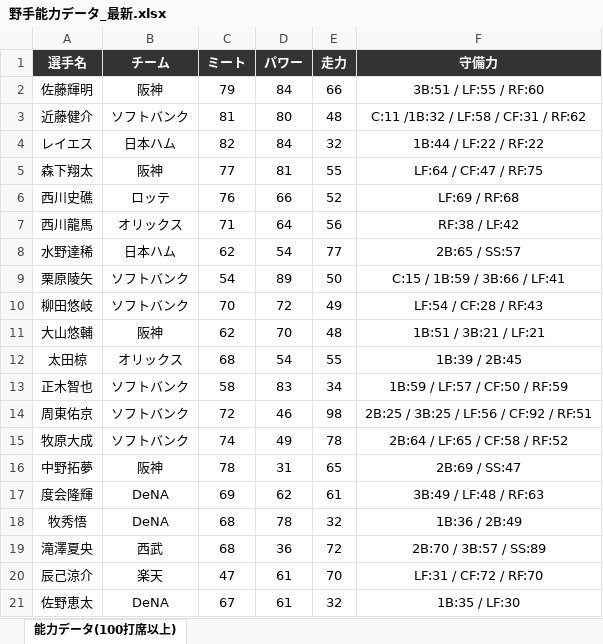
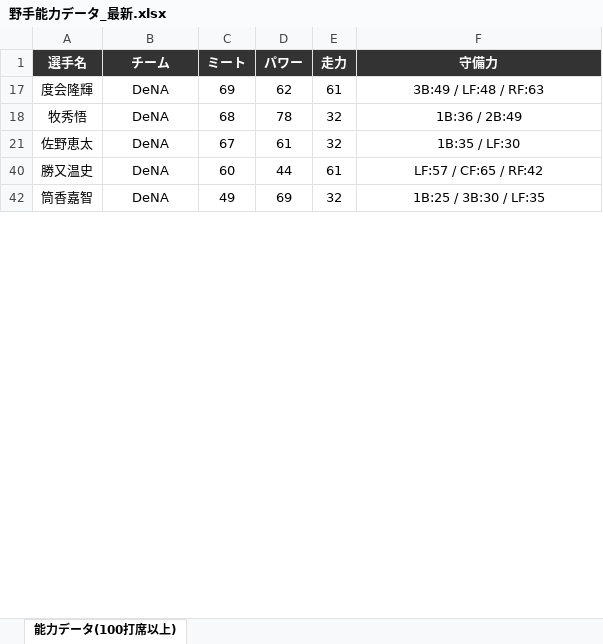
Before and after one commit to fuji210320-takatora/baseballgame, an Excel workbook: 野手能力データ_最新.xlsx, sheet 能力データ(100打席以上), drawn as a sheet; only a part is shown; the shorter side is filled out with more unchanged rows; values as stored, in another font and other column widths than the file's, no borders; the diff covers the shown part only; the diff names each change by its address in the sheet, - before the commit and + after, or states it on an @@ line.

Commit message:
Add files via upload

```diff
--- a/野手能力データ_最新.xlsx (sheet 能力データ(100打席以上))
+++ b/野手能力データ_最新.xlsx (sheet 能力データ(100打席以上))
@@ row 2 hidden: 佐藤輝明 | 阪神 | 79 | 84 | 66 | 3B:51 / LF:55 / RF:60 @@
@@ row 3 hidden: 近藤健介 | ソフトバンク | 81 | 80 | 48 | C:11 /1B:32 / LF:58 / CF:31 / RF:62 @@
@@ row 4 hidden: レイエス | 日本ハム | 82 | 84 | 32 | 1B:44 / LF:22 / RF:22 @@
@@ row 5 hidden: 森下翔太 | 阪神 | 77 | 81 | 55 | LF:64 / CF:47 / RF:75 @@
@@ row 6 hidden: 西川史礁 | ロッテ | 76 | 66 | 52 | LF:69 / RF:68 @@
@@ row 7 hidden: 西川龍馬 | オリックス | 71 | 64 | 56 | RF:38 / LF:42 @@
@@ row 8 hidden: 水野達稀 | 日本ハム | 62 | 54 | 77 | 2B:65 / SS:57 @@
@@ row 9 hidden: 栗原陵矢 | ソフトバンク | 54 | 89 | 50 | C:15 / 1B:59 / 3B:66 / LF:41 @@
@@ row 10 hidden: 柳田悠岐 | ソフトバンク | 70 | 72 | 49 | LF:54 / CF:28 / RF:43 @@
@@ row 11 hidden: 大山悠輔 | 阪神 | 62 | 70 | 48 | 1B:51 / 3B:21 / LF:21 @@
@@ row 12 hidden: 太田椋 | オリックス | 68 | 54 | 55 | 1B:39 / 2B:45 @@
@@ row 13 hidden: 正木智也 | ソフトバンク | 58 | 83 | 34 | 1B:59 / LF:57 / CF:50 / RF:59 @@
@@ row 14 hidden: 周東佑京 | ソフトバンク | 72 | 46 | 98 | 2B:25 / 3B:25 / LF:56 / CF:92 / RF:51 @@
@@ row 15 hidden: 牧原大成 | ソフトバンク | 74 | 49 | 78 | 2B:64 / LF:65 / CF:58 / RF:52 @@
@@ row 16 hidden: 中野拓夢 | 阪神 | 78 | 31 | 65 | 2B:69 / SS:47 @@
@@ row 19 hidden: 滝澤夏央 | 西武 | 68 | 36 | 72 | 2B:70 / 3B:57 / SS:89 @@
@@ row 20 hidden: 辰己涼介 | 楽天 | 47 | 61 | 70 | LF:31 / CF:72 / RF:70 @@
```
Also changed, not shown: 195 hidden or unhidden rows and 1 edited cell elsewhere in this sheet.
